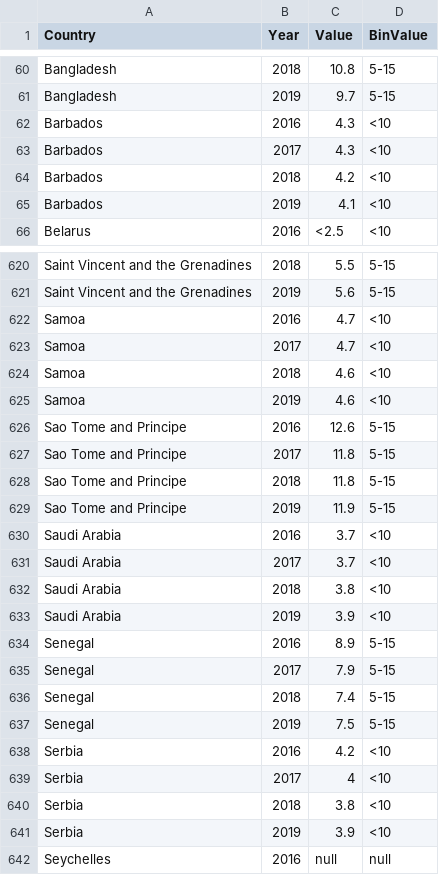
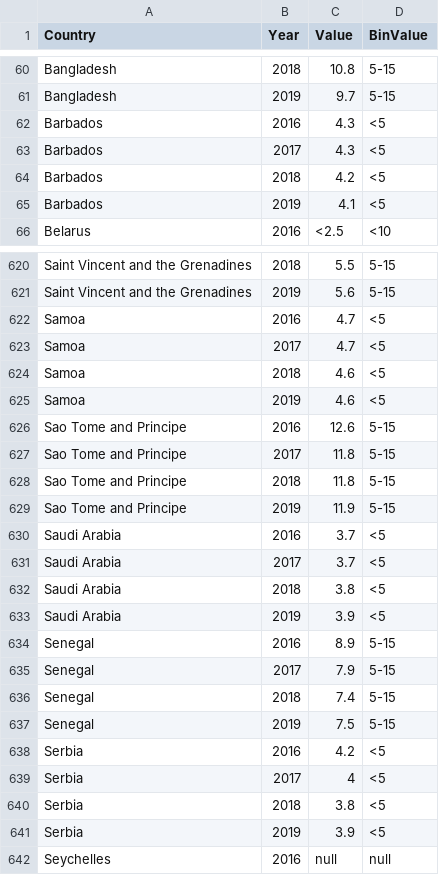
Before and after one commit to vgoh1/3179-HW9, a CSV file: data/data2.csv, drawn as a sheet; only a part is shown, gaps mark what is left out; the diff covers the shown part only.

Commit message:
Replace <10 with <5 in data2.csv

```diff
--- a/data/data2.csv
+++ b/data/data2.csv
@@ -61,6 +61,6 @@ Bangladesh,2018,10.8,5-15
 Bangladesh,2019,9.7,5-15
-Barbados,2016,4.3,<10
-Barbados,2017,4.3,<10
-Barbados,2018,4.2,<10
-Barbados,2019,4.1,<10
+Barbados,2016,4.3,<5
+Barbados,2017,4.3,<5
+Barbados,2018,4.2,<5
+Barbados,2019,4.1,<5
 Belarus,2016,<2.5,<10
@@ -621,6 +621,6 @@ Saint Vincent and the Grenadines,2018,5.5,5-15
 Saint Vincent and the Grenadines,2019,5.6,5-15
-Samoa,2016,4.7,<10
-Samoa,2017,4.7,<10
-Samoa,2018,4.6,<10
-Samoa,2019,4.6,<10
+Samoa,2016,4.7,<5
+Samoa,2017,4.7,<5
+Samoa,2018,4.6,<5
+Samoa,2019,4.6,<5
 Sao Tome and Principe,2016,12.6,5-15
@@ -629,6 +629,6 @@ Sao Tome and Principe,2018,11.8,5-15
 Sao Tome and Principe,2019,11.9,5-15
-Saudi Arabia,2016,3.7,<10
-Saudi Arabia,2017,3.7,<10
-Saudi Arabia,2018,3.8,<10
-Saudi Arabia,2019,3.9,<10
+Saudi Arabia,2016,3.7,<5
+Saudi Arabia,2017,3.7,<5
+Saudi Arabia,2018,3.8,<5
+Saudi Arabia,2019,3.9,<5
 Senegal,2016,8.9,5-15
@@ -637,6 +637,6 @@ Senegal,2018,7.4,5-15
 Senegal,2019,7.5,5-15
-Serbia,2016,4.2,<10
-Serbia,2017,4,<10
-Serbia,2018,3.8,<10
-Serbia,2019,3.9,<10
+Serbia,2016,4.2,<5
+Serbia,2017,4,<5
+Serbia,2018,3.8,<5
+Serbia,2019,3.9,<5
 Seychelles,2016,null,null
```
Also changed, not shown: 72 edited cells elsewhere in this file.
